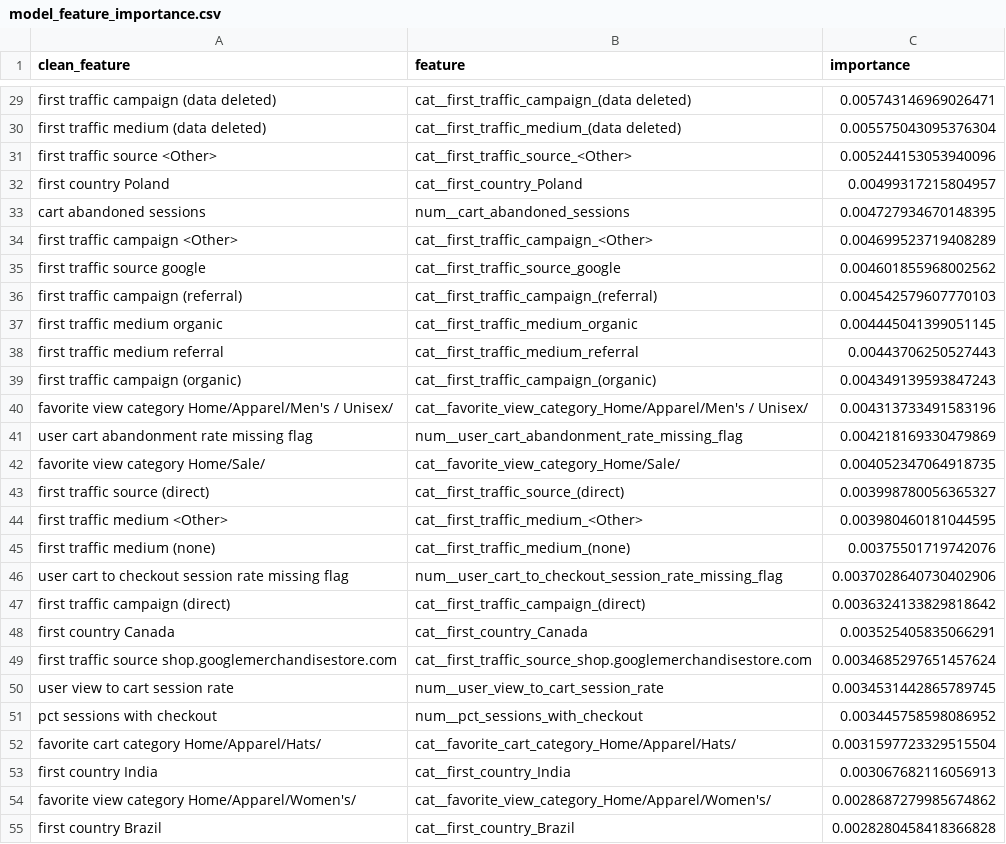
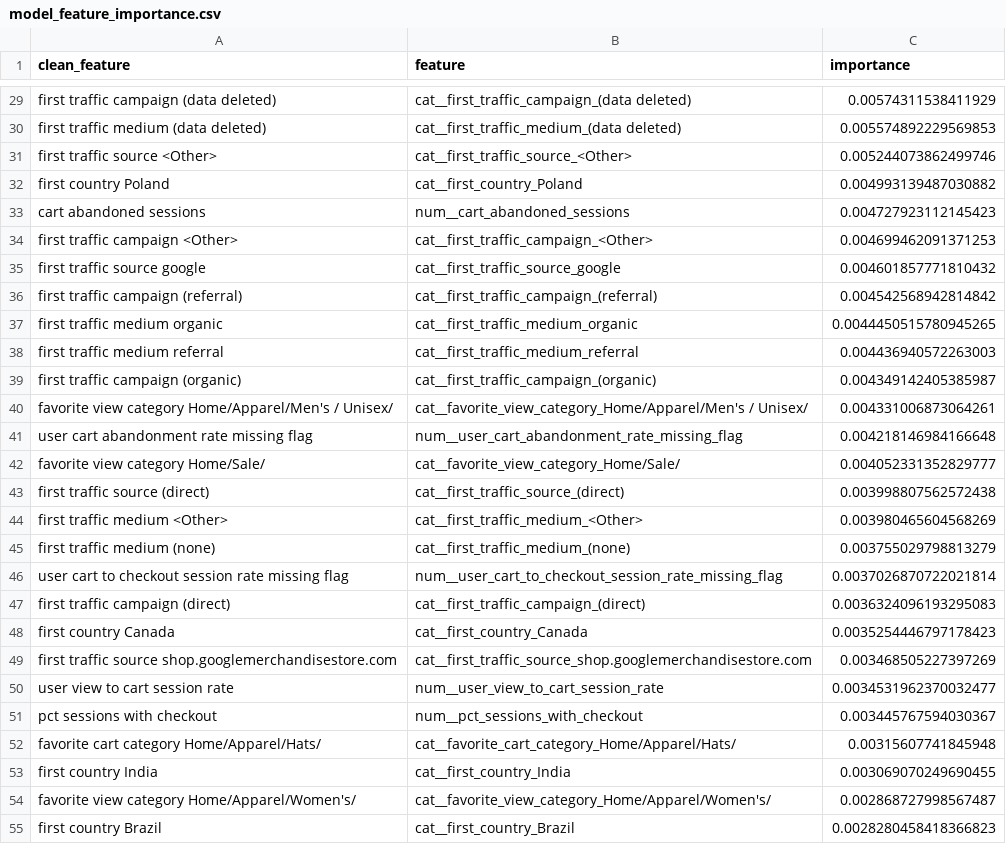
Before and after one commit to pranavsp108/ecommerce-product-analytics-experimentation, a CSV file: outputs/model_feature_importance.csv, drawn as a sheet; only a part is shown, gaps mark what is left out; the diff covers the shown part only; the diff names each change by its address in the sheet, - before the commit and + after, or states it on an @@ line.

```diff
--- a/outputs/model_feature_importance.csv
+++ b/outputs/model_feature_importance.csv
-C29 (importance): 0.005743146969026471
+C29 (importance): 0.00574311538411929
-C30 (importance): 0.005575043095376304
+C30 (importance): 0.005574892229569853
-C31 (importance): 0.005244153053940096
+C31 (importance): 0.005244073862499746
-C32 (importance): 0.00499317215804957
+C32 (importance): 0.004993139487030882
-C33 (importance): 0.004727934670148395
+C33 (importance): 0.004727923112145423
-C34 (importance): 0.004699523719408289
+C34 (importance): 0.004699462091371253
-C35 (importance): 0.004601855968002562
+C35 (importance): 0.004601857771810432
-C36 (importance): 0.004542579607770103
+C36 (importance): 0.004542568942814842
-C37 (importance): 0.004445041399051145
+C37 (importance): 0.0044450515780945265
-C38 (importance): 0.00443706250527443
+C38 (importance): 0.004436940572263003
-C39 (importance): 0.004349139593847243
+C39 (importance): 0.004349142405385987
-C40 (importance): 0.004313733491583196
+C40 (importance): 0.004331006873064261
-C41 (importance): 0.004218169330479869
+C41 (importance): 0.004218146984166648
-C42 (importance): 0.004052347064918735
+C42 (importance): 0.004052331352829777
-C43 (importance): 0.003998780056365327
+C43 (importance): 0.003998807562572438
-C44 (importance): 0.003980460181044595
+C44 (importance): 0.003980465604568269
-C45 (importance): 0.00375501719742076
+C45 (importance): 0.003755029798813279
-C46 (importance): 0.0037028640730402906
+C46 (importance): 0.0037026870722021814
-C47 (importance): 0.0036324133829818642
+C47 (importance): 0.0036324096193295083
-C48 (importance): 0.003525405835066291
+C48 (importance): 0.0035254446797178423
-C49 (importance): 0.0034685297651457624
+C49 (importance): 0.003468505227397269
-C50 (importance): 0.0034531442865789745
+C50 (importance): 0.0034531962370032477
-C51 (importance): 0.003445758598086952
+C51 (importance): 0.003445767594030367
-C52 (importance): 0.0031597723329515504
+C52 (importance): 0.00315607741845948
-C53 (importance): 0.003067682116056913
+C53 (importance): 0.003069070249690455
-C54 (importance): 0.0028687279985674862
+C54 (importance): 0.002868727998567487
-C55 (importance): 0.0028280458418366828
+C55 (importance): 0.0028280458418366823
```
Also changed, not shown: 22 moved rows and 115 edited cells elsewhere in this file, outputs/model_metrics.csv, outputs/propensity_decile_lift.csv, 11 other files.
